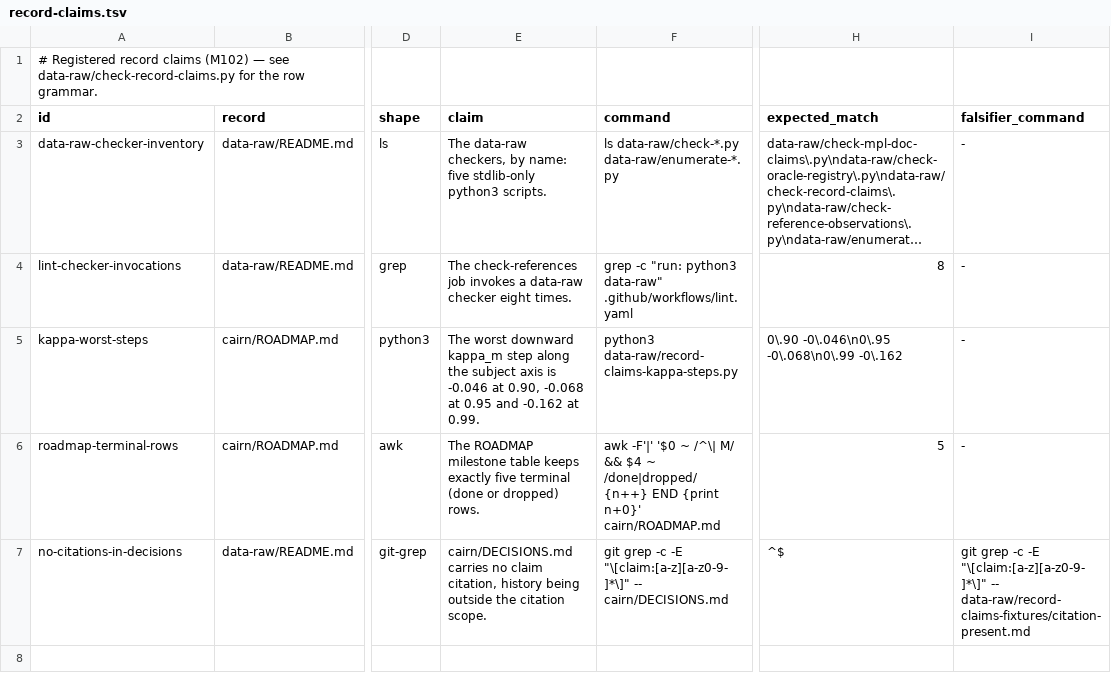
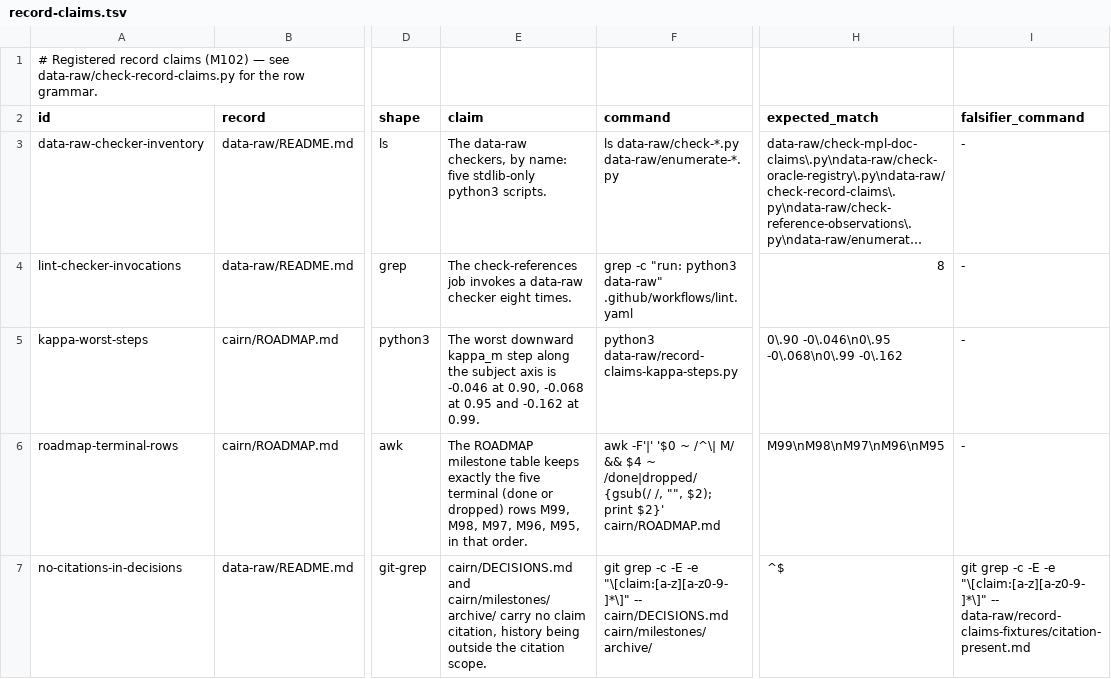
Before and after one commit to jmgirard/intraclass, a TSV file: data-raw/record-claims.tsv, drawn as a sheet; only a part is shown, gaps mark what is left out; long unchanged cells end in …; the diff names each change by its address in the sheet, - before the commit and + after, or states it on an @@ line.

Commit message:
M102 pass 2: state the no-ref-but-HEAD rule positively; gate the falsifier run; three record/row overclaims fixed

```diff
--- a/data-raw/record-claims.tsv
+++ b/data-raw/record-claims.tsv
-E6 (claim): …keeps exactly five terminal (done or dropped) rows.
+E6 (claim): …keeps exactly the five terminal (done or dropped) rows M99, M98, M97, M96, M95, in that order.
-F6 (command): …~ /done|dropped/ {n++} END {print n+0}' cairn/ROADMAP.md
+F6 (command): …~ /done|dropped/ {gsub(/ /, "", $2); print $2}' cairn/ROADMAP.md
-H6 (expected_match): 5
+H6 (expected_match): M99\nM98\nM97\nM96\nM95
-E7 (claim): cairn/DECISIONS.md carries no claim…
+E7 (claim): cairn/DECISIONS.md and cairn/milestones/archive/ carry no claim…
-F7 (command): …-c -E "\[claim:[a-z][a-z0-9-]*\]" -- cairn/DECISIONS.md
+F7 (command): …-c -E -e "\[claim:[a-z][a-z0-9-]*\]" -- cairn/DECISIONS.md cairn/milestones/archive/
-I7 (falsifier_command): …-c -E "\[claim:[a-z][a-z0-9-]*\]" --…
+I7 (falsifier_command): …-c -E -e "\[claim:[a-z][a-z0-9-]*\]" --…
```
Also changed, not shown: 3 other files.
